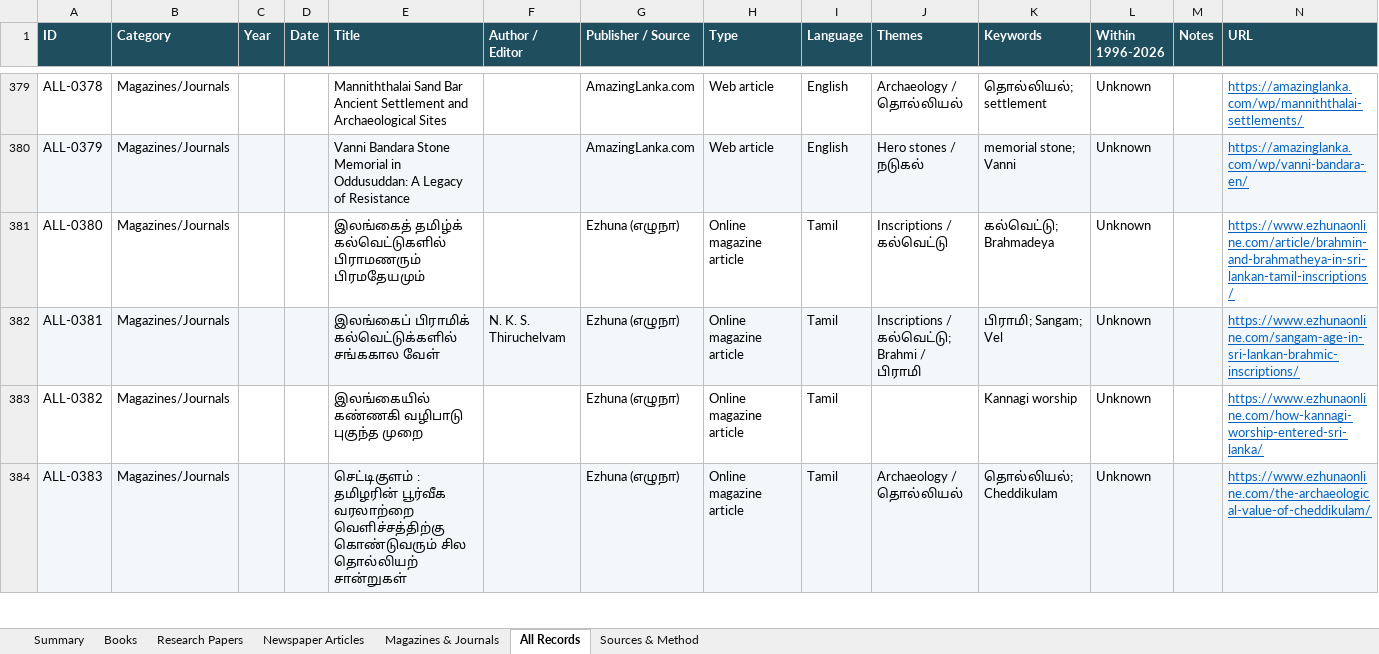
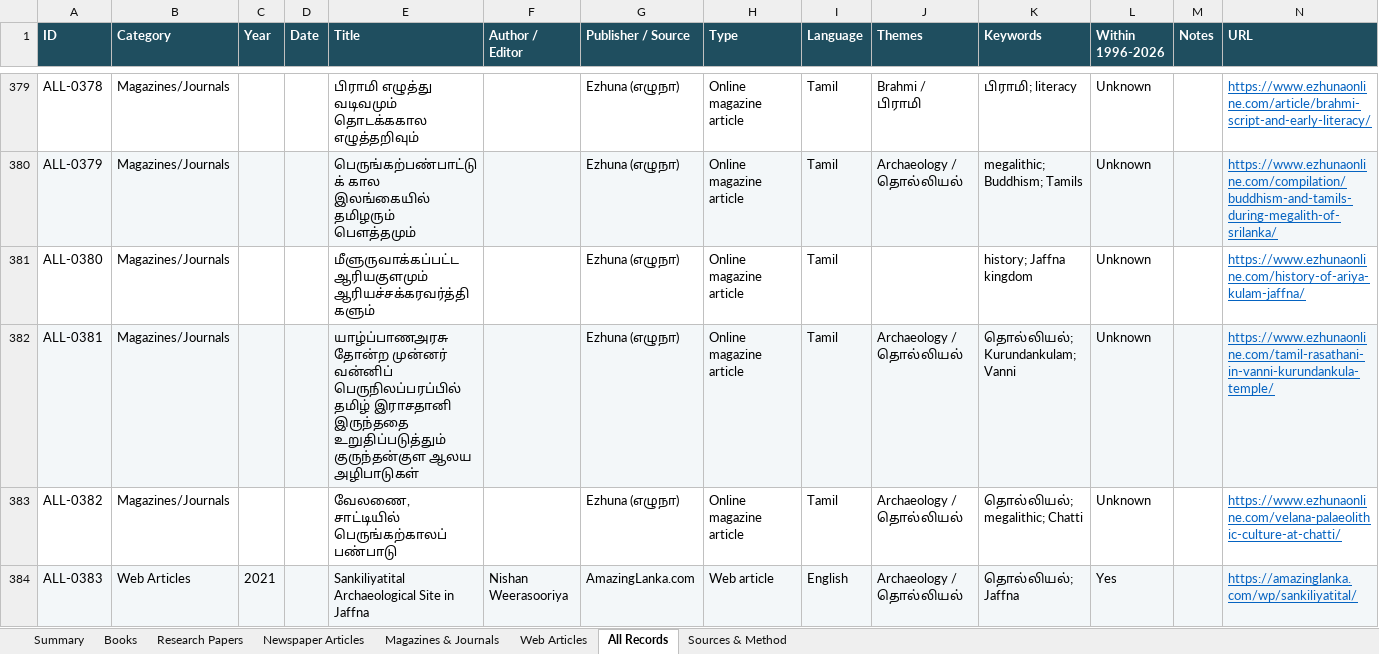
Before and after one commit to Udhayan26/srilanka-tamil-inscriptions-bibliography, an Excel workbook: output/SriLanka_Tamil_Inscriptions_Bibliography.xlsx, sheet All Records, drawn as a sheet; only a part is shown, gaps mark what is left out; values as stored, in another font and other column widths than the file's, no borders; charts and pictures not drawn; the diff covers the shown part only; the diff names each change by its address in the sheet, - before the commit and + after, or states it on an @@ line.

```diff
--- a/output/SriLanka_Tamil_Inscriptions_Bibliography.xlsx (sheet All Records)
+++ b/output/SriLanka_Tamil_Inscriptions_Bibliography.xlsx (sheet All Records)
+sheet tab: Web Articles
-E379 (Title): Manniththalai Sand Bar Ancient Settlement and Archaeological Sites
+E379 (Title): பிராமி எழுத்து வடிவமும் தொடக்ககால எழுத்தறிவும்
-G379:G380 (Publisher / Source): AmazingLanka.com
+G379:G380 (Publisher / Source): Ezhuna (எழுநா)
-H379:H380 (Type): Web article
+H379:H380 (Type): Online magazine article
-I379:I380 (Language): English
+I379:I380 (Language): Tamil
-J379 (Themes): Archaeology / தொல்லியல்
+J379 (Themes): Brahmi / பிராமி
-K379 (Keywords): தொல்லியல்; settlement
+K379 (Keywords): பிராமி; literacy
-N379 (URL): https://amazinglanka.com/wp/manniththalai-settlements/
+N379 (URL): https://www.ezhunaonline.com/article/brahmi-script-and-early-literacy/
-E380 (Title): Vanni Bandara Stone Memorial in Oddusuddan: A Legacy of Resistance
+E380 (Title): பெருங்கற்பண்பாட்டுக் கால இலங்கையில் தமிழரும் பௌத்தமும்
-J380 (Themes): Hero stones / நடுகல்
+J380 (Themes): Archaeology / தொல்லியல்
-K380 (Keywords): memorial stone; Vanni
+K380 (Keywords): megalithic; Buddhism; Tamils
-N380 (URL): https://amazinglanka.com/wp/vanni-bandara-en/
+N380 (URL): https://www.ezhunaonline.com/compilation/buddhism-and-tamils-during-megalith-of-srilanka/
-E381 (Title): இலங்கைத் தமிழ்க் கல்வெட்டுகளில் பிராமணரும் பிரமதேயமும்
+E381 (Title): மீளுருவாக்கப்பட்ட ஆரியகுளமும் ஆரியச்சக்கரவர்த்திகளும்
-J381 (Themes): Inscriptions / கல்வெட்டு
+J381 (Themes): (empty)
-K381 (Keywords): கல்வெட்டு; Brahmadeya
+K381 (Keywords): history; Jaffna kingdom
-N381 (URL): https://www.ezhunaonline.com/article/brahmin-and-brahmatheya-in-sri-lankan-tamil-inscriptions/
+N381 (URL): https://www.ezhunaonline.com/history-of-ariya-kulam-jaffna/
-E382 (Title): இலங்கைப் பிராமிக் கல்வெட்டுக்களில் சங்ககால வேள்
+E382 (Title): யாழ்ப்பாணஅரசு தோன்ற முன்னர் வன்னிப் பெருநிலப்பரப்பில் தமிழ் இராசதானி இருந்ததை உறுதிப்படுத்தும் குருந்தன்குள ஆலய அழிபாடுகள்
-F382 (Author / Editor): N. K. S. Thiruchelvam
+F382 (Author / Editor): (empty)
-J382 (Themes): Inscriptions / கல்வெட்டு; Brahmi / பிராமி
+J382 (Themes): Archaeology / தொல்லியல்
-K382 (Keywords): பிராமி; Sangam; Vel
+K382 (Keywords): தொல்லியல்; Kurundankulam; Vanni
-N382 (URL): https://www.ezhunaonline.com/sangam-age-in-sri-lankan-brahmic-inscriptions/
+N382 (URL): https://www.ezhunaonline.com/tamil-rasathani-in-vanni-kurundankula-temple/
-E383 (Title): இலங்கையில் கண்ணகி வழிபாடு புகுந்த முறை
+E383 (Title): வேலணை, சாட்டியில் பெருங்கற்காலப் பண்பாடு
-J383 (Themes): (empty)
+J383 (Themes): Archaeology / தொல்லியல்
-K383 (Keywords): Kannagi worship
+K383 (Keywords): தொல்லியல்; megalithic; Chatti
-N383 (URL): https://www.ezhunaonline.com/how-kannagi-worship-entered-sri-lanka/
+N383 (URL): https://www.ezhunaonline.com/velana-palaeolithic-culture-at-chatti/
-B384 (Category): Magazines/Journals
+B384 (Category): Web Articles
-C384 (Year): (empty)
+C384 (Year): 2021
-E384 (Title): செட்டிகுளம் : தமிழரின் பூர்வீக வரலாற்றை வெளிச்சத்திற்கு கொண்டுவரும் சில தொல்லியற் சான்றுகள்
+E384 (Title): Sankiliyatital Archaeological Site in Jaffna
-F384 (Author / Editor): (empty)
+F384 (Author / Editor): Nishan Weerasooriya
-G384 (Publisher / Source): Ezhuna (எழுநா)
+G384 (Publisher / Source): AmazingLanka.com
-H384 (Type): Online magazine article
+H384 (Type): Web article
-I384 (Language): Tamil
+I384 (Language): English
-K384 (Keywords): தொல்லியல்; Cheddikulam
+K384 (Keywords): தொல்லியல்; Jaffna
-L384 (Within 1996-2026): Unknown
+L384 (Within 1996-2026): Yes
-N384 (URL): https://www.ezhunaonline.com/the-archaeological-value-of-cheddikulam/
+N384 (URL): https://amazinglanka.com/wp/sankiliyatital/
```
Also changed, not shown: 160 edited cells elsewhere in this sheet, sheet Magazines & Journals, sheet Summary, sheet Sources & Method, formulas that keep their value, charts or pictures, 10 other files.
